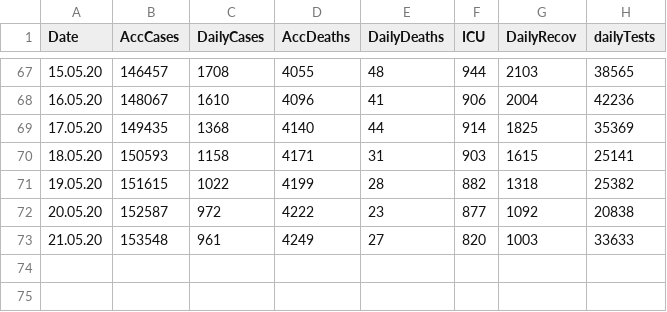
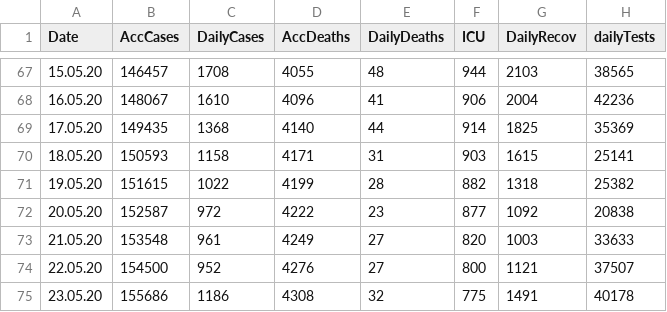
Before and after one commit to burcutepekule/corona-tr-modeling, a CSV file: DATA/CORONA_TR.csv, drawn as a sheet; only a part is shown, gaps mark what is left out.

```diff
--- a/DATA/CORONA_TR.csv
+++ b/DATA/CORONA_TR.csv
@@ -73 +73,3 @@
 21.05.20,153548,961,4249,27,820,1003,33633
+22.05.20,154500,952,4276,27,800,1121,37507
+23.05.20,155686,1186,4308,32,775,1491,40178
```
Also changed, not shown: 11 other files.
